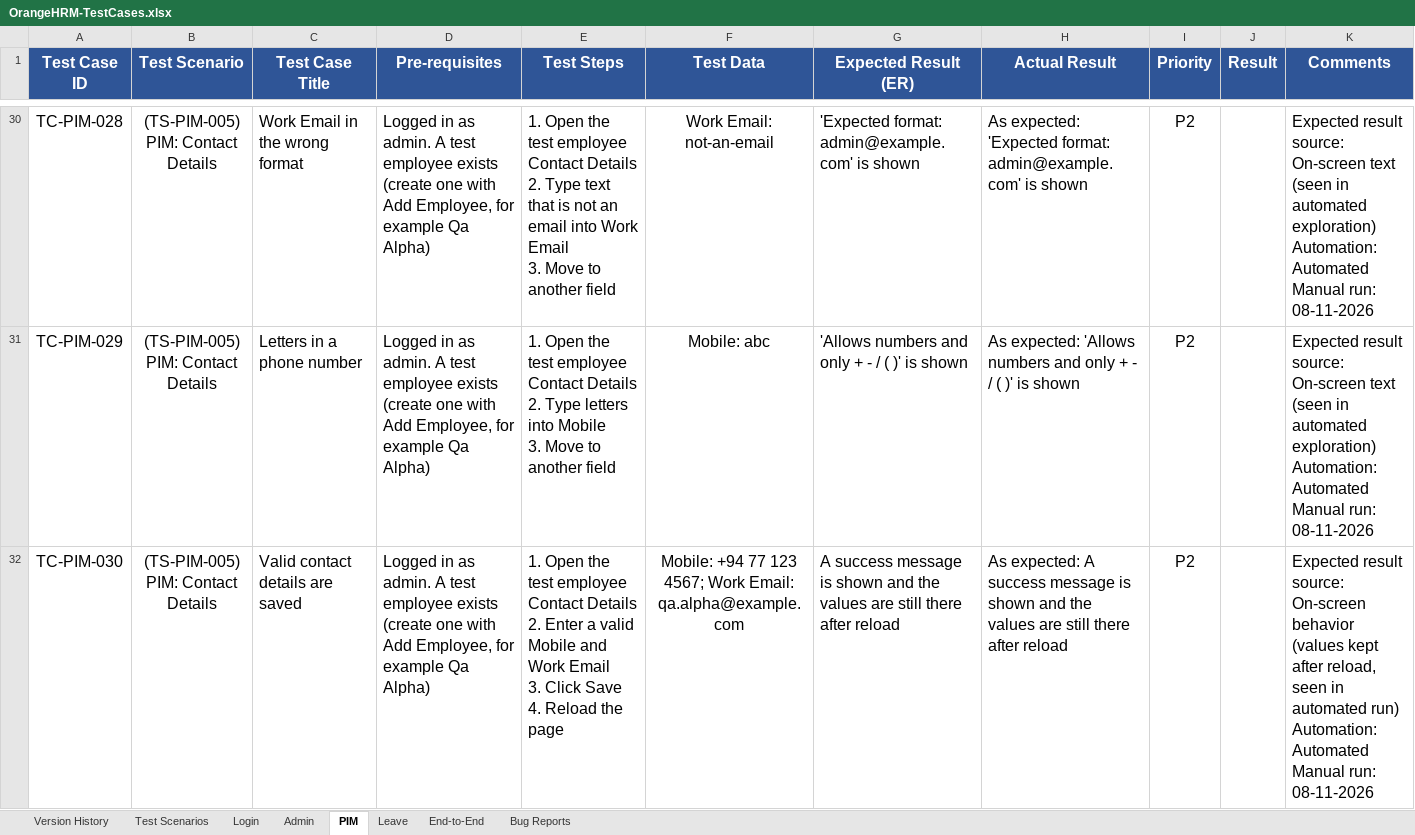
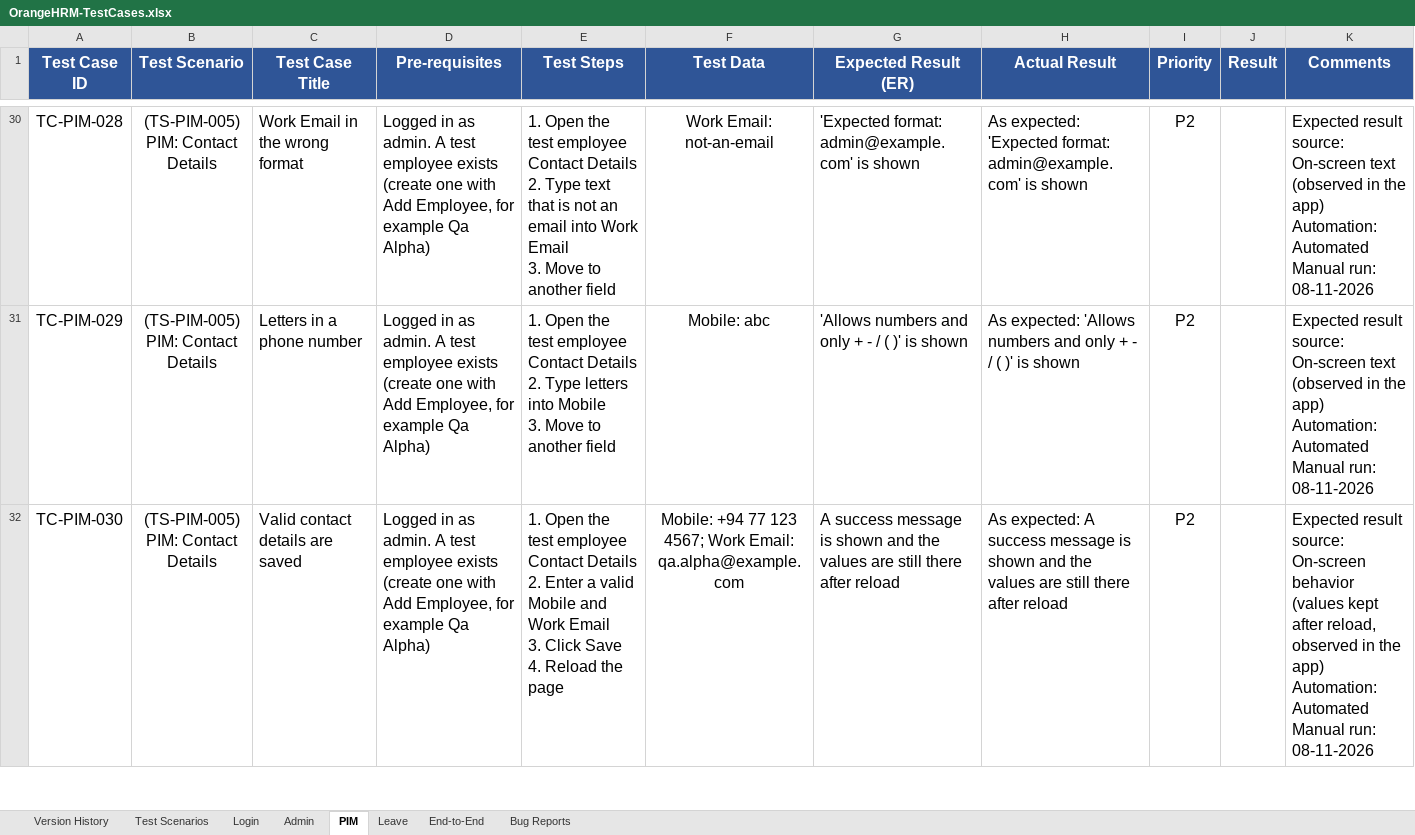
Before and after one commit to Sana-nas/orangehrm-qa, an Excel workbook: manual-testing/OrangeHRM-TestCases.xlsx, sheet PIM, drawn as a sheet; only a part is shown, gaps mark what is left out; values as stored, in another font and other column widths than the file's, no borders; conditional formats not drawn; ↵ is a line break in a cell; the diff covers the shown part only; the diff names each change by its address in the sheet, - before the commit and + after, or states it on an @@ line.

```diff
--- a/manual-testing/OrangeHRM-TestCases.xlsx (sheet PIM)
+++ b/manual-testing/OrangeHRM-TestCases.xlsx (sheet PIM)
-K30:K31 (Comments): …On-screen text (seen in automated exploration) ↵ Automation: Automated…
+K30:K31 (Comments): …On-screen text (observed in the app) ↵ Automation: Automated…
-K32 (Comments): …after reload, seen in automated run) ↵ Automation: Automated…
+K32 (Comments): …after reload, observed in the app) ↵ Automation: Automated…
```
Also changed, not shown: 38 edited cells elsewhere in this sheet, sheet Leave, sheet Admin, sheet Login, sheet End-to-End, sheet Bug Reports.
